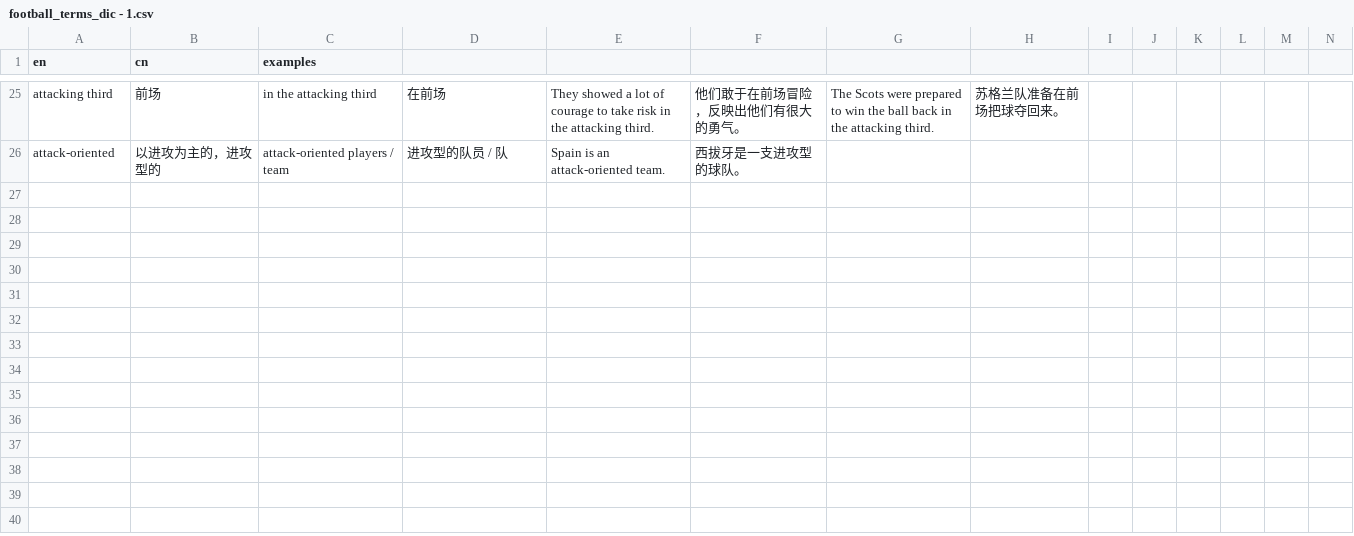
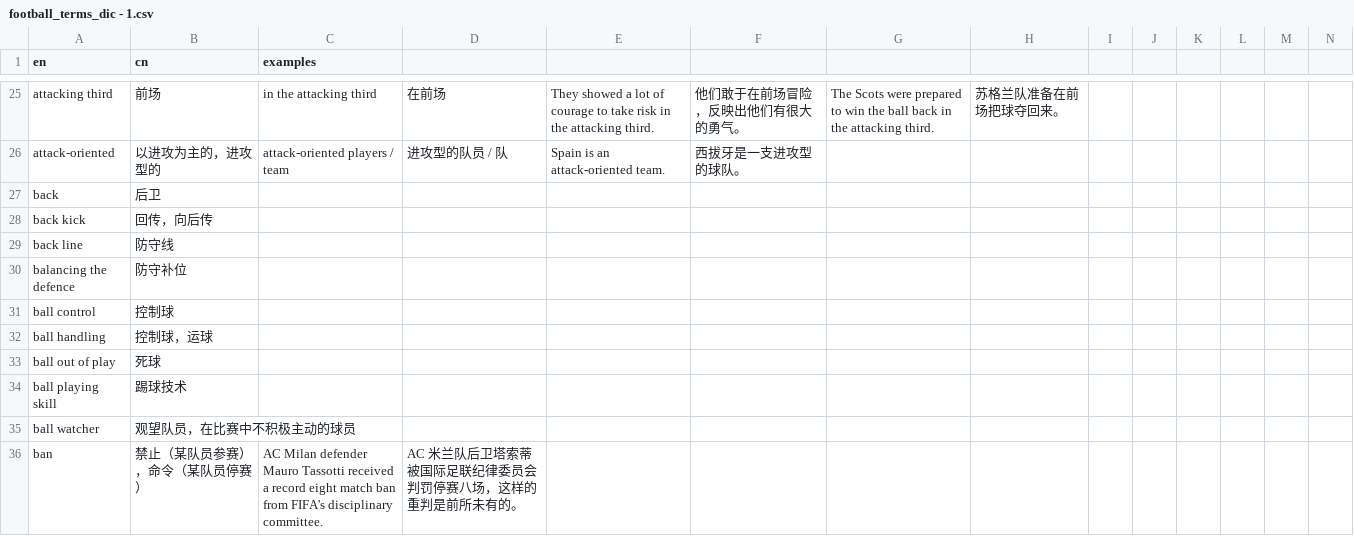
Before and after one commit to tanzhijian/football-dictionary-en_cn-macos, a CSV file: football_terms_dic - 1.csv, drawn as a sheet; only a part is shown, gaps mark what is left out; rows hold the shown columns only; the diff covers the shown part only; the diff names each change by its address in the sheet, - before the commit and + after, or states it on an @@ line.

```diff
--- a/football_terms_dic - 1.csv
+++ b/football_terms_dic - 1.csv
+row 27: back | 后卫
+row 28: back kick | 回传，向后传
+row 29: back line | 防守线
+row 30: balancing the defence | 防守补位
+row 31: ball control | 控制球
+row 32: ball handling | 控制球，运球
+row 33: ball out of play | 死球
+row 34: ball playing skill | 踢球技术
+row 35: ball watcher | 观望队员，在比赛中不积极主动的球员
+row 36: ban | 禁止（某队员参赛），命令（某队员停赛） | AC Milan defender Mauro Tassotti received a record eight match ban from FIFA's disciplinary committee. | AC 米兰队后卫塔索蒂被国际足联纪律委员会判罚停赛八场，这样的重判是前所未有的。
```
Also changed, not shown: 32 added rows elsewhere in this file, 1 other file.
